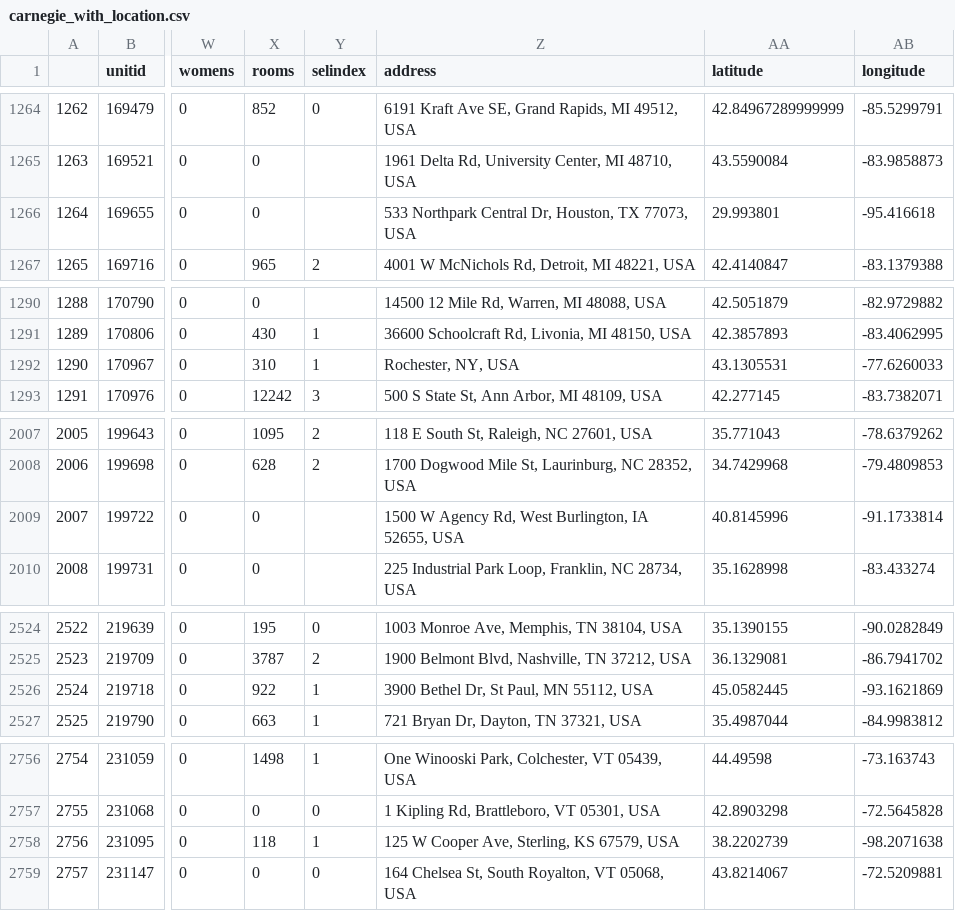
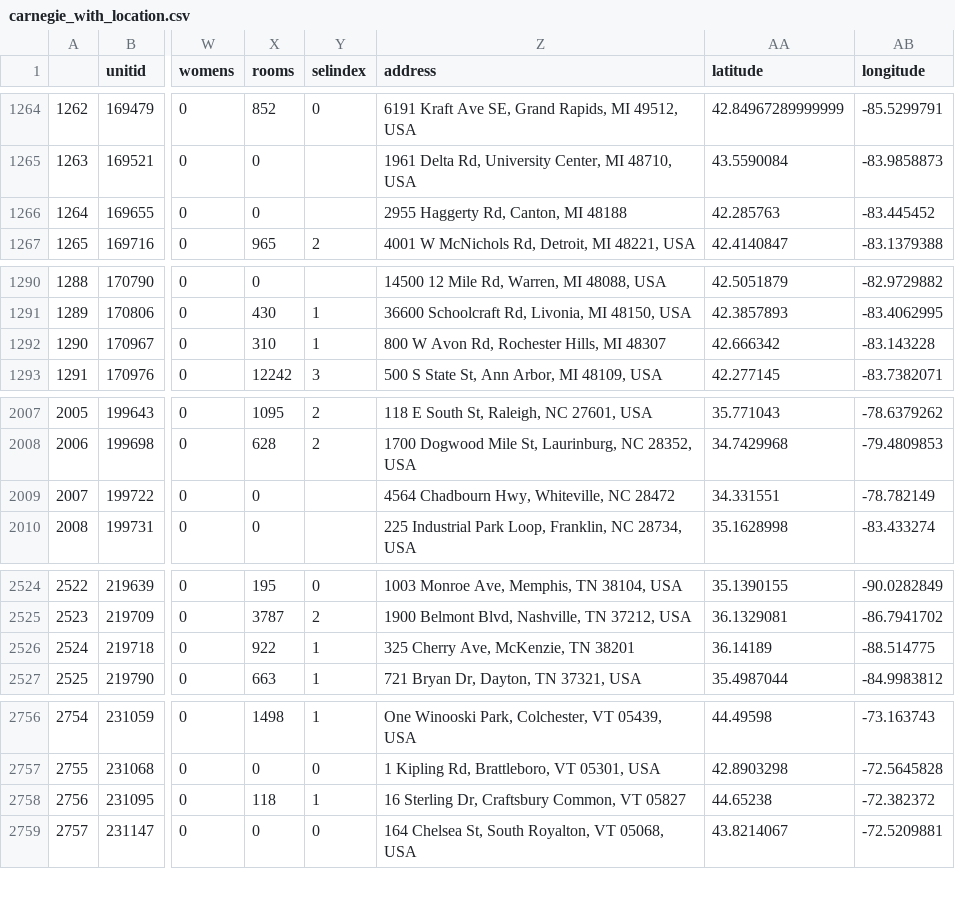
Before and after one commit to mcelhens/AP-Outcomes-to-University-Metrics, a CSV file: data/carnegie_with_location.csv, drawn as a sheet; only a part is shown, gaps mark what is left out; the diff covers the shown part only; the diff names each change by its address in the sheet, - before the commit and + after, or states it on an @@ line.

```diff
--- a/data/carnegie_with_location.csv
+++ b/data/carnegie_with_location.csv
-Z1266 (address): 533 Northpark Central Dr, Houston, TX 77073, USA
+Z1266 (address): 2955 Haggerty Rd, Canton, MI 48188
-AA1266 (latitude): 29.993801
+AA1266 (latitude): 42.285763
-AB1266 (longitude): -95.416618
+AB1266 (longitude): -83.445452
-Z1292 (address): Rochester, NY, USA
+Z1292 (address): 800 W Avon Rd, Rochester Hills, MI 48307
-AA1292 (latitude): 43.1305531
+AA1292 (latitude): 42.666342
-AB1292 (longitude): -77.6260033
+AB1292 (longitude): -83.143228
-Z2009 (address): 1500 W Agency Rd, West Burlington, IA 52655, USA
+Z2009 (address): 4564 Chadbourn Hwy, Whiteville, NC 28472
-AA2009 (latitude): 40.8145996
+AA2009 (latitude): 34.331551
-AB2009 (longitude): -91.1733814
+AB2009 (longitude): -78.782149
-Z2526 (address): 3900 Bethel Dr, St Paul, MN 55112, USA
+Z2526 (address): 325 Cherry Ave, McKenzie, TN 38201
-AA2526 (latitude): 45.0582445
+AA2526 (latitude): 36.14189
-AB2526 (longitude): -93.1621869
+AB2526 (longitude): -88.514775
-Z2758 (address): 125 W Cooper Ave, Sterling, KS 67579, USA
+Z2758 (address): 16 Sterling Dr, Craftsbury Common, VT 05827
-AA2758 (latitude): 38.2202739
+AA2758 (latitude): 44.65238
-AB2758 (longitude): -98.2071638
+AB2758 (longitude): -72.382372
```
Also changed, not shown: 18 edited cells elsewhere in this file, 10 other files.
